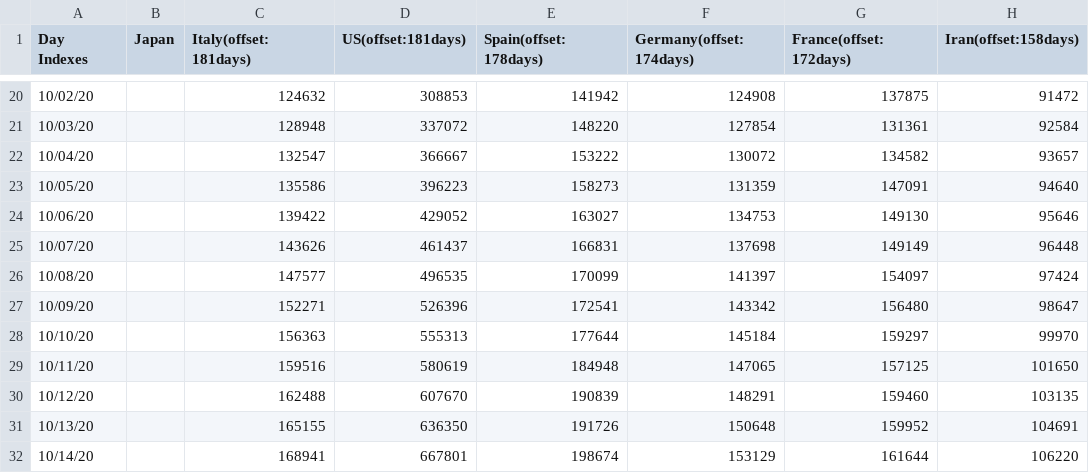
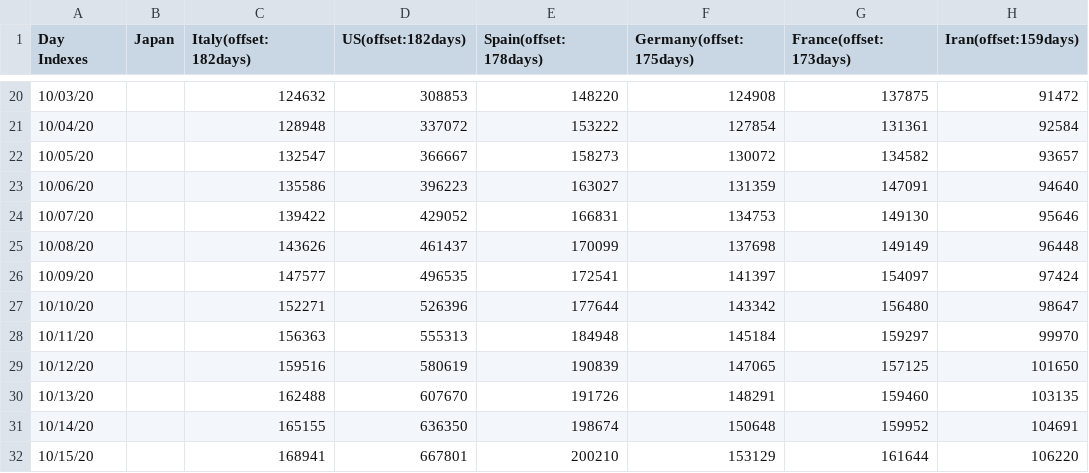
Before and after one commit to kmdsbng/COVID-19, a CSV file: converted_data/japan_cases.csv, drawn as a sheet; only a part is shown, gaps mark what is left out; the diff covers the shown part only.

```diff
--- a/converted_data/japan_cases.csv
+++ b/converted_data/japan_cases.csv
@@ -1 +1 @@
-Day Indexes,Japan,Italy(offset:181days),US(offset:181days),Spain(offset:178days),Germany(offset:174days),France(offset:172days),Iran(offset:158days)
+Day Indexes,Japan,Italy(offset:182days),US(offset:182days),Spain(offset:178days),Germany(offset:175days),France(offset:173days),Iran(offset:159days)
@@ -20,13 +20,13 @@ Day Indexes,Japan,Italy(offset:181days),US(offset:181days),Spain(offset:178days)
-10/02/20,,124632,308853,141942,124908,137875,91472
-10/03/20,,128948,337072,148220,127854,131361,92584
-10/04/20,,132547,366667,153222,130072,134582,93657
-10/05/20,,135586,396223,158273,131359,147091,94640
-10/06/20,,139422,429052,163027,134753,149130,95646
-10/07/20,,143626,461437,166831,137698,149149,96448
-10/08/20,,147577,496535,170099,141397,154097,97424
-10/09/20,,152271,526396,172541,143342,156480,98647
-10/10/20,,156363,555313,177644,145184,159297,99970
-10/11/20,,159516,580619,184948,147065,157125,101650
-10/12/20,,162488,607670,190839,148291,159460,103135
-10/13/20,,165155,636350,191726,150648,159952,104691
-10/14/20,,168941,667801,198674,153129,161644,106220
+10/03/20,,124632,308853,148220,124908,137875,91472
+10/04/20,,128948,337072,153222,127854,131361,92584
+10/05/20,,132547,366667,158273,130072,134582,93657
+10/06/20,,135586,396223,163027,131359,147091,94640
+10/07/20,,139422,429052,166831,134753,149130,95646
+10/08/20,,143626,461437,170099,137698,149149,96448
+10/09/20,,147577,496535,172541,141397,154097,97424
+10/10/20,,152271,526396,177644,143342,156480,98647
+10/11/20,,156363,555313,184948,145184,159297,99970
+10/12/20,,159516,580619,190839,147065,157125,101650
+10/13/20,,162488,607670,191726,148291,159460,103135
+10/14/20,,165155,636350,198674,150648,159952,104691
+10/15/20,,168941,667801,200210,153129,161644,106220
```
Also changed, not shown: 1 added row, 1 removed row and 61 edited cells elsewhere in this file.
